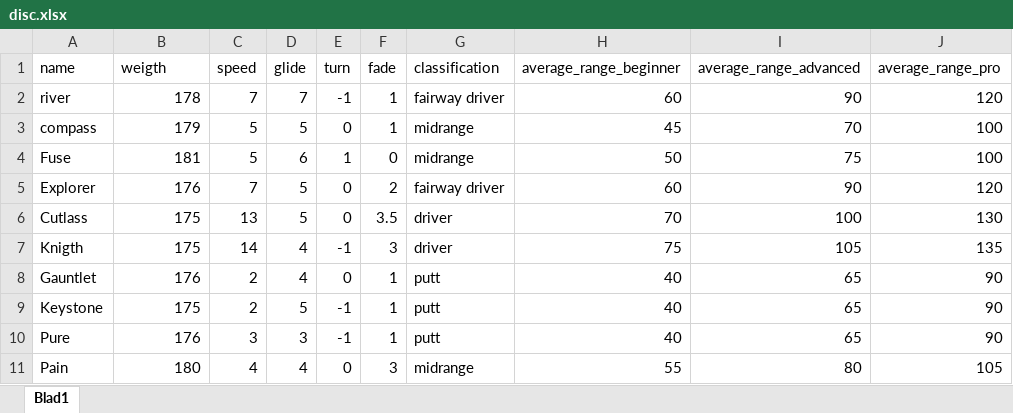
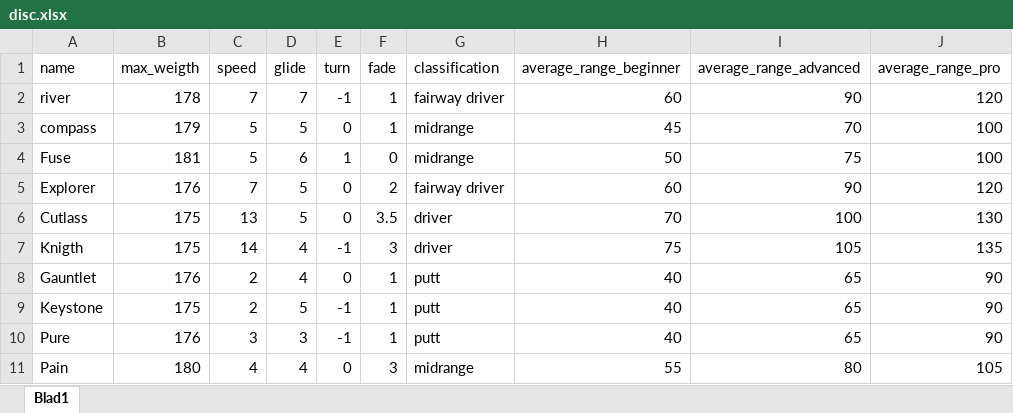
Before and after one commit to jg223fp/database_assignment3, an Excel workbook: excel documents/disc.xlsx, sheet Blad1, drawn as a sheet; values as stored, in another font and other column widths than the file's, no borders; the diff names each change by its address in the sheet, - before the commit and + after, or states it on an @@ line.

Commit message:
Added bag. Added E/R model. Chanmged CSV files for Disc ownership

```diff
--- a/excel documents/disc.xlsx (sheet Blad1)
+++ b/excel documents/disc.xlsx (sheet Blad1)
-B1: weigth
+B1: max_weigth
```
Also changed, not shown: 6 other files.
